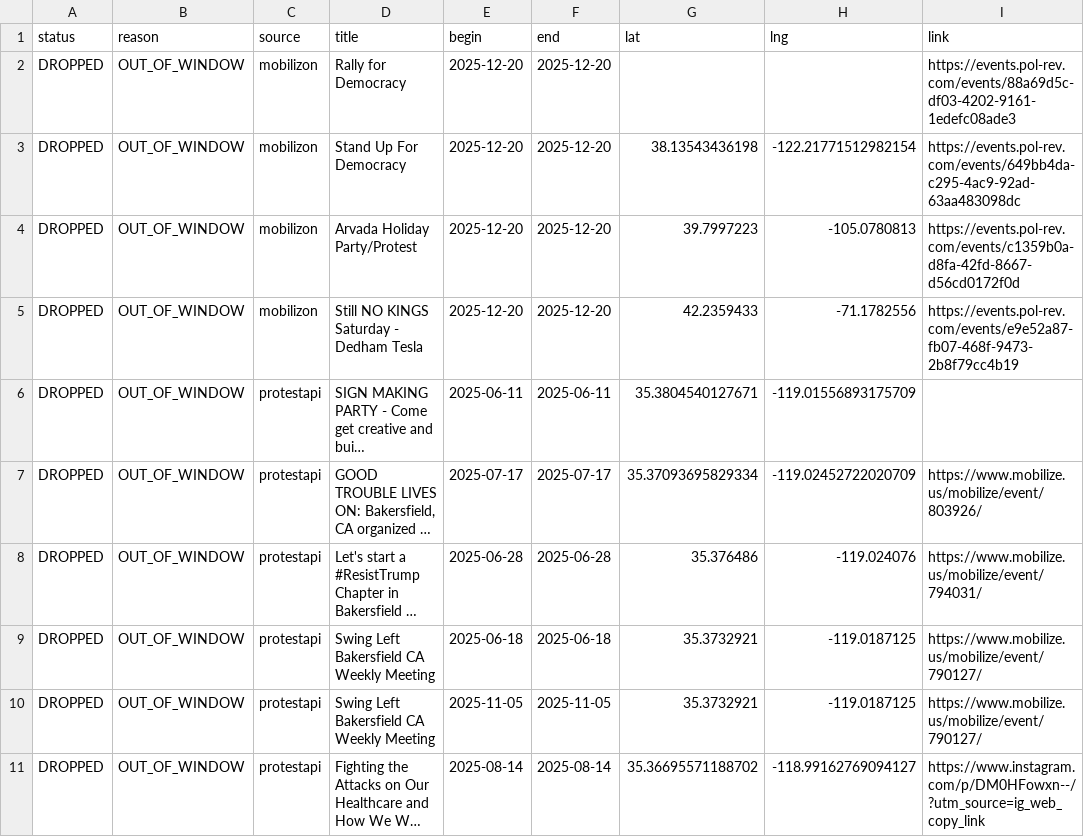
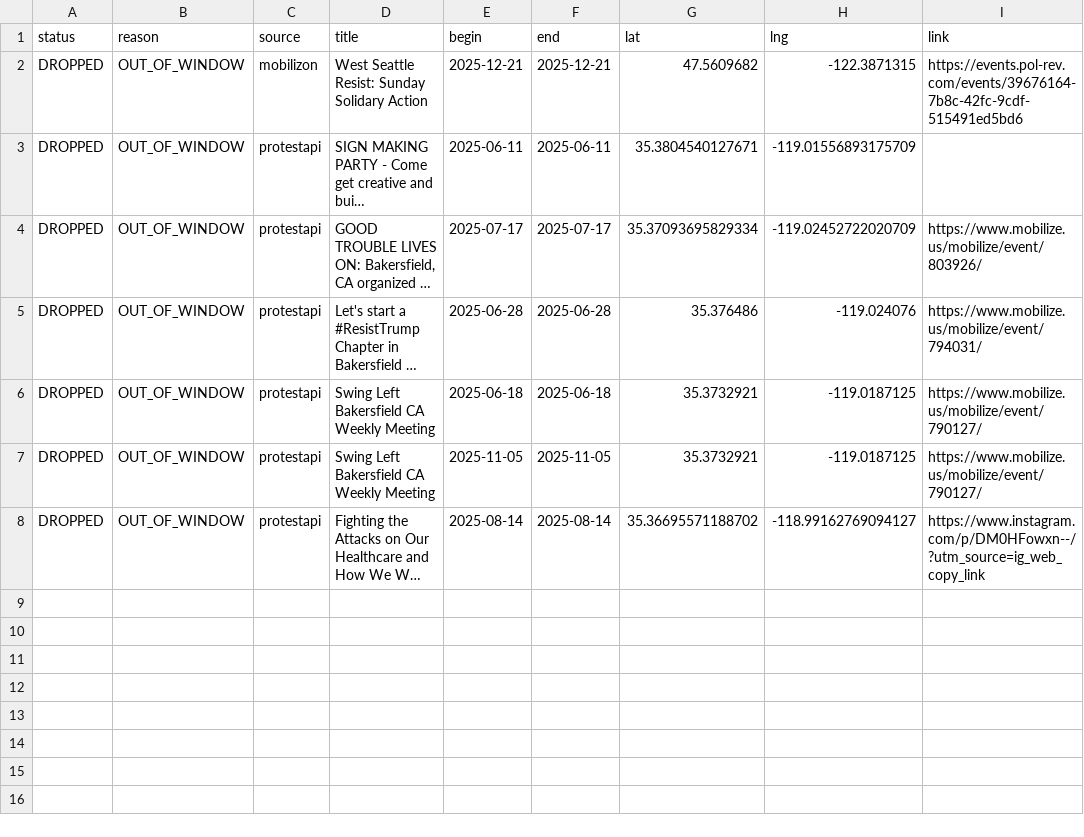
Before and after one commit to ConcernedCitizen2025/Project2025-Assistant, a CSV file: assets/data/discard_rows.csv, drawn as a sheet; long unchanged cells end in …; removed rows and columns are numbered as before the commit, all else as after; the diff names each change by its address in the sheet, - before the commit and + after, or states it on an @@ line.

```diff
--- a/assets/data/discard_rows.csv
+++ b/assets/data/discard_rows.csv
-row 2: DROPPED | OUT_OF_WINDOW | mobilizon | Rally for Democracy | 2025-12-20 | 2025-12-20 |  |  | https://events.pol-rev.com/events/88a69d5c-df03-4202-9161-1edefc08ade3
-row 3: DROPPED | OUT_OF_WINDOW | mobilizon | Stand Up For Democracy | 2025-12-20 | 2025-12-20 | 38.13543436198 | -122.21771512982154 | https://events.pol-rev.com/events/649bb4da-c295-4ac9-92ad-63aa483098dc
-row 4: DROPPED | OUT_OF_WINDOW | mobilizon | Arvada Holiday Party/Protest | 2025-12-20 | 2025-12-20 | 39.7997223 | -105.0780813 | https://events.pol-rev.com/events/c1359b0a-d8fa-42fd-8667-d56cd0172f0d
-D2 (title): Still NO KINGS Saturday - Dedham Tesla
+D2 (title): West Seattle Resist: Sunday Solidary Action
-E2 (begin): 2025-12-20
+E2 (begin): 2025-12-21
-F2 (end): 2025-12-20
+F2 (end): 2025-12-21
-G2 (lat): 42.2359433
+G2 (lat): 47.5609682
-H2 (lng): -71.1782556
+H2 (lng): -122.3871315
-I2 (link): https://events.pol-rev.com/events/e9e52a87-fb07-468f-9473-2b8f79cc4b19
+I2 (link): https://events.pol-rev.com/events/39676164-7b8c-42fc-9cdf-515491ed5bd6
```
Also changed, not shown: 13 other files.
